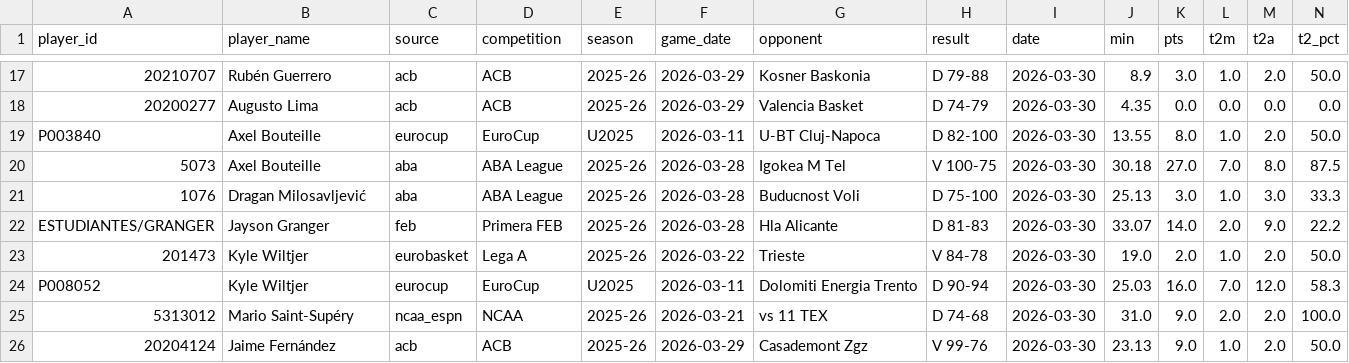
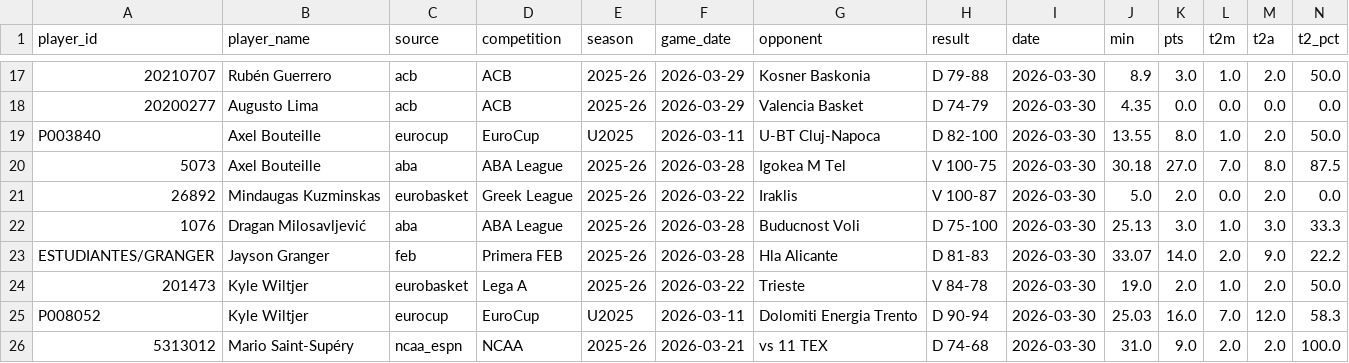
Before and after one commit to Eran42/unicaja-stats-hub, a CSV file: data/stats/2026-03-30.csv, drawn as a sheet; only a part is shown, gaps mark what is left out; the shorter side is filled out with more unchanged rows; rows hold the shown columns only; the diff names each change by its address in the sheet, - before the commit and + after, or states it on an @@ line.

```diff
--- a/data/stats/2026-03-30.csv
+++ b/data/stats/2026-03-30.csv
+row 21: 26892 | Mindaugas Kuzminskas | eurobasket | Greek League | 2025-26 | 2026-03-22 | Iraklis | V 100-87 | 2026-03-30 | 5.0 | 2.0 | 0.0 | 2.0 | 0.0
```
Also changed, not shown: 1 other file.
